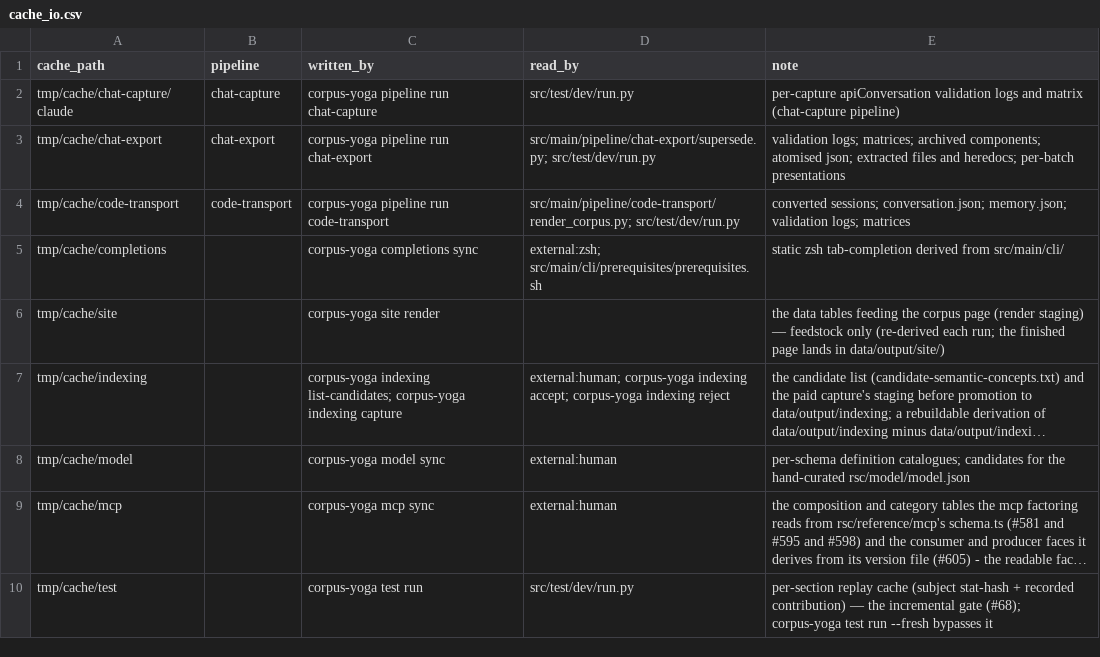
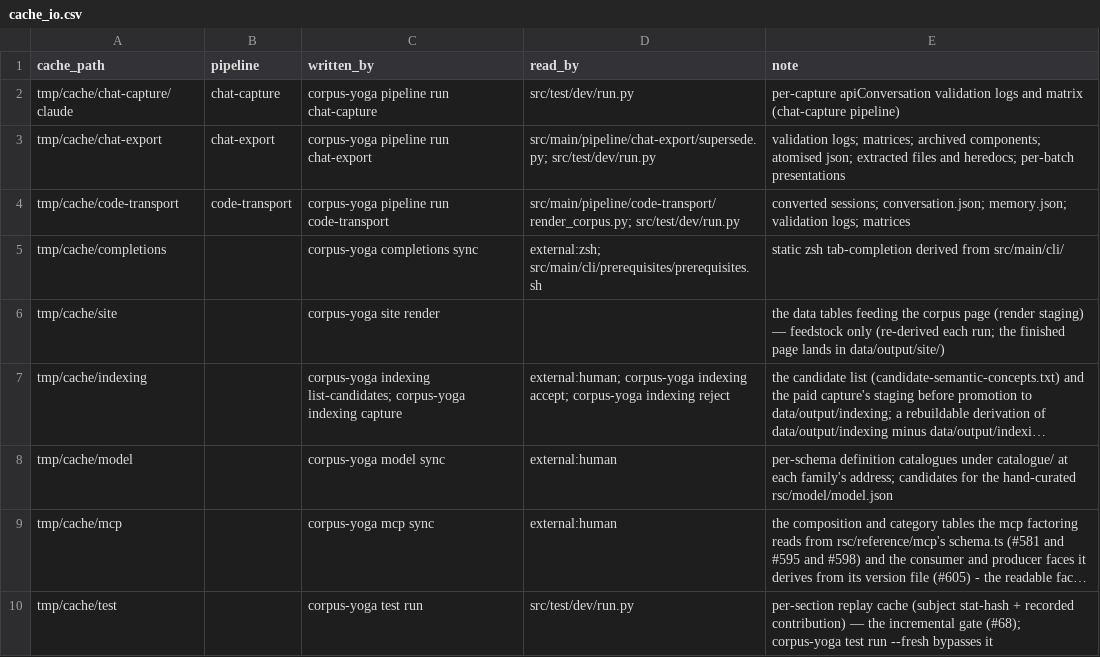
Before and after one commit to rpus/corpus-yoga, a CSV file: rsc/cache_io.csv, drawn as a sheet; long unchanged cells end in …; the diff names each change by its address in the sheet, - before the commit and + after, or states it on an @@ line.

Commit message:
a family's definition catalogue under tmp/cache/model should be keyed by the family's address under rsc/schema, so that two providers' families of one name are two catalogues (#673)
a family's definition catalogue is keyed by the family's address under rsc/schema (#672): corpus-yoga model sync writes tmp/cache/model/catalogue/<address>/<version>.json, as rsc/model/model.json keys a family, so two providers' families of one name are two catalogues; the sync removes each file under the catalogue tree that no schema version derives, stated line by line, where it left every renamed-away version in place (15 files in home-room's session directory on 2026-09-17, claude's v1 among them), and the status counts them; rsc/migration/672.sh discards the fourteen flat directories, over a new step, discard, that takes a directory under tmp/cache only

Signature: home-room/claude/41ff13e9

```diff
--- a/rsc/cache_io.csv
+++ b/rsc/cache_io.csv
-E8 (note): per-schema definition catalogues; candidates for…
+E8 (note): per-schema definition catalogues under catalogue/ at each family's address; candidates for…
```
Also changed, not shown: 7 other files.
